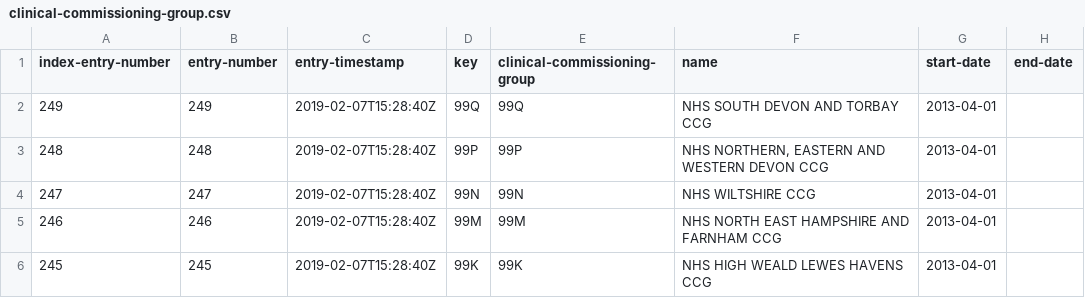
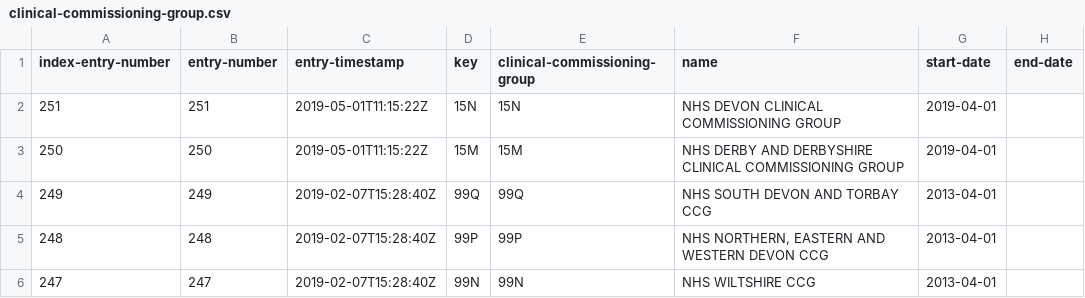
Before and after one commit to DemocracyClub/GDSRegisters, a CSV file: registers/clinical-commissioning-group/clinical-commissioning-group.csv, drawn as a sheet; only a part is shown; the shorter side is filled out with more unchanged rows; the diff names each change by its address in the sheet, - before the commit and + after, or states it on an @@ line.

Commit message:
Updated on 2019-05-01T18:02:43.712542

```diff
--- a/registers/clinical-commissioning-group/clinical-commissioning-group.csv
+++ b/registers/clinical-commissioning-group/clinical-commissioning-group.csv
+row 2: 251 | 251 | 2019-05-01T11:15:22Z | 15N | 15N | NHS DEVON CLINICAL COMMISSIONING GROUP | 2019-04-01
+row 3: 250 | 250 | 2019-05-01T11:15:22Z | 15M | 15M | NHS DERBY AND DERBYSHIRE CLINICAL COMMISSIONING GROUP | 2019-04-01
```
